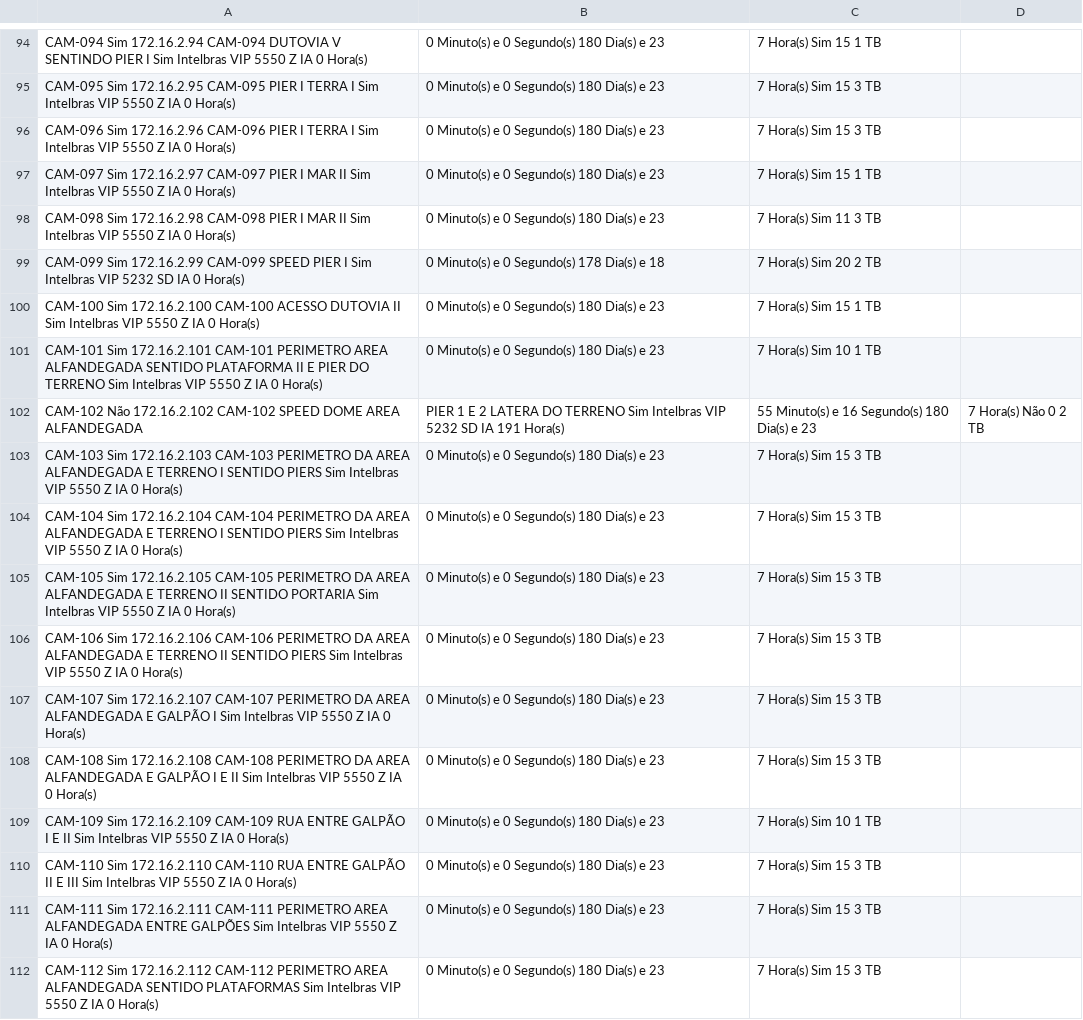
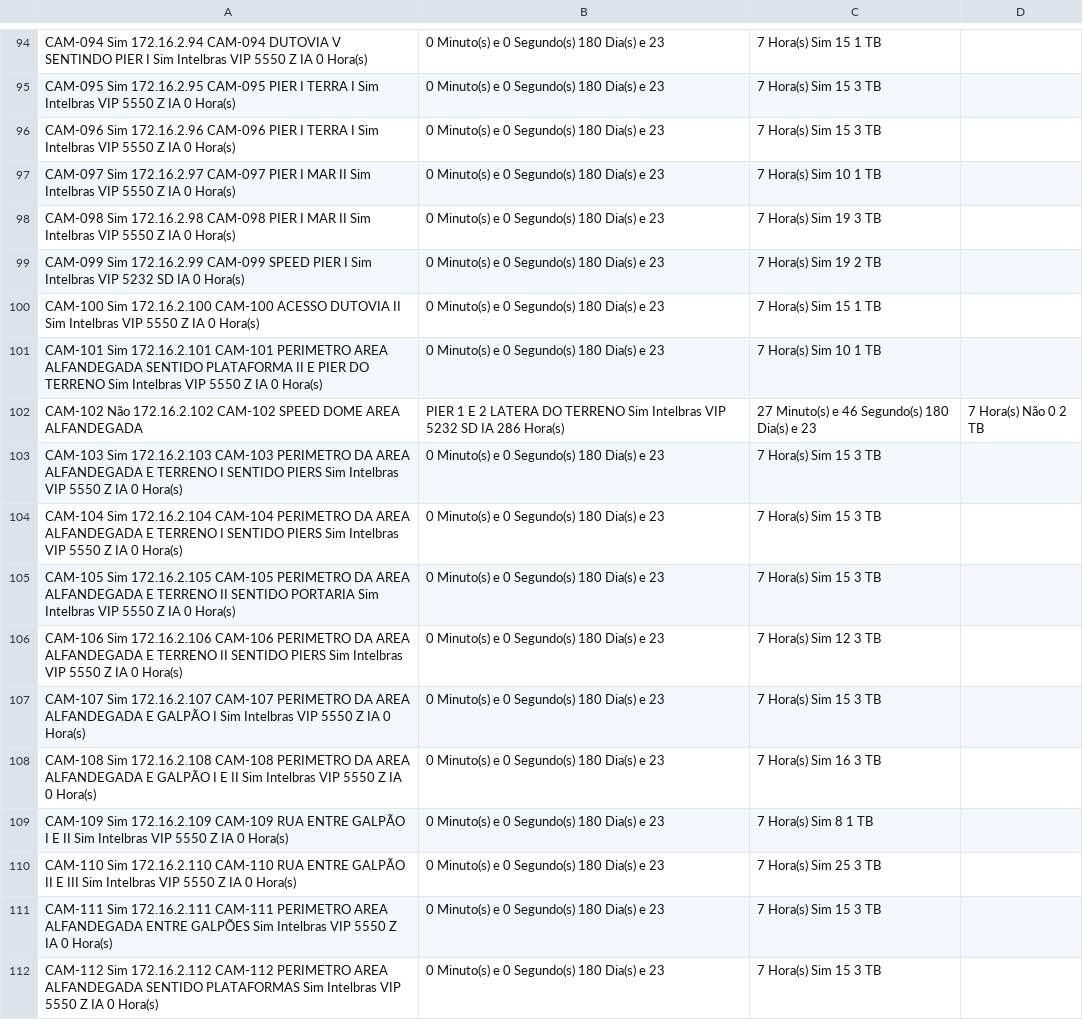
Before and after one commit to gayotecnologia/dashboard-cameras, a CSV file: status_cameras.csv, drawn as a sheet; only a part is shown, gaps mark what is left out; the diff covers the shown part only.

Commit message:
Update status_cameras.csv

```diff
--- a/status_cameras.csv
+++ b/status_cameras.csv
@@ -96,8 +96,8 @@ CAM-095	Sim	172.16.2.95	CAM-095 PIER I TERRA I	Sim	Intelbras VIP 5550 Z IA	0 Hor
 CAM-096	Sim	172.16.2.96	CAM-096 PIER I TERRA I	Sim	Intelbras VIP 5550 Z IA	0 Hora(s), 0 Minuto(s) e 0 Segundo(s)	180 Dia(s) e 23,7 Hora(s)	Sim	15	3 TB
-CAM-097	Sim	172.16.2.97	CAM-097 PIER I MAR II	Sim	Intelbras VIP 5550 Z IA	0 Hora(s), 0 Minuto(s) e 0 Segundo(s)	180 Dia(s) e 23,7 Hora(s)	Sim	15	1 TB
-CAM-098	Sim	172.16.2.98	CAM-098 PIER I MAR II	Sim	Intelbras VIP 5550 Z IA	0 Hora(s), 0 Minuto(s) e 0 Segundo(s)	180 Dia(s) e 23,7 Hora(s)	Sim	11	3 TB
-CAM-099	Sim	172.16.2.99	CAM-099 SPEED PIER I	Sim	Intelbras VIP 5232 SD IA	0 Hora(s), 0 Minuto(s) e 0 Segundo(s)	178 Dia(s) e 18,7 Hora(s)	Sim	20	2 TB
+CAM-097	Sim	172.16.2.97	CAM-097 PIER I MAR II	Sim	Intelbras VIP 5550 Z IA	0 Hora(s), 0 Minuto(s) e 0 Segundo(s)	180 Dia(s) e 23,7 Hora(s)	Sim	10	1 TB
+CAM-098	Sim	172.16.2.98	CAM-098 PIER I MAR II	Sim	Intelbras VIP 5550 Z IA	0 Hora(s), 0 Minuto(s) e 0 Segundo(s)	180 Dia(s) e 23,7 Hora(s)	Sim	19	3 TB
+CAM-099	Sim	172.16.2.99	CAM-099 SPEED PIER I	Sim	Intelbras VIP 5232 SD IA	0 Hora(s), 0 Minuto(s) e 0 Segundo(s)	180 Dia(s) e 23,7 Hora(s)	Sim	19	2 TB
 CAM-100	Sim	172.16.2.100	CAM-100 ACESSO DUTOVIA II	Sim	Intelbras VIP 5550 Z IA	0 Hora(s), 0 Minuto(s) e 0 Segundo(s)	180 Dia(s) e 23,7 Hora(s)	Sim	15	1 TB
 CAM-101	Sim	172.16.2.101	CAM-101 PERIMETRO AREA ALFANDEGADA SENTIDO PLATAFORMA II E PIER DO TERRENO	Sim	Intelbras VIP 5550 Z IA	0 Hora(s), 0 Minuto(s) e 0 Segundo(s)	180 Dia(s) e 23,7 Hora(s)	Sim	10	1 TB
-CAM-102	Não	172.16.2.102	CAM-102 SPEED DOME AREA ALFANDEGADA , PIER 1 E 2 LATERA DO TERRENO	Sim	Intelbras VIP 5232 SD IA	191 Hora(s), 55 Minuto(s) e 16 Segundo(s)	180 Dia(s) e 23,7 Hora(s)	Não	0	2 TB
+CAM-102	Não	172.16.2.102	CAM-102 SPEED DOME AREA ALFANDEGADA , PIER 1 E 2 LATERA DO TERRENO	Sim	Intelbras VIP 5232 SD IA	286 Hora(s), 27 Minuto(s) e 46 Segundo(s)	180 Dia(s) e 23,7 Hora(s)	Não	0	2 TB
 CAM-103	Sim	172.16.2.103	CAM-103 PERIMETRO DA AREA ALFANDEGADA E TERRENO I SENTIDO PIERS	Sim	Intelbras VIP 5550 Z IA	0 Hora(s), 0 Minuto(s) e 0 Segundo(s)	180 Dia(s) e 23,7 Hora(s)	Sim	15	3 TB
@@ -105,7 +105,7 @@ CAM-104	Sim	172.16.2.104	CAM-104 PERIMETRO DA AREA ALFANDEGADA E TERRENO I SENTI
 CAM-105	Sim	172.16.2.105	CAM-105 PERIMETRO DA AREA ALFANDEGADA E TERRENO II SENTIDO PORTARIA	Sim	Intelbras VIP 5550 Z IA	0 Hora(s), 0 Minuto(s) e 0 Segundo(s)	180 Dia(s) e 23,7 Hora(s)	Sim	15	3 TB
-CAM-106	Sim	172.16.2.106	CAM-106 PERIMETRO DA AREA ALFANDEGADA E TERRENO II SENTIDO PIERS	Sim	Intelbras VIP 5550 Z IA	0 Hora(s), 0 Minuto(s) e 0 Segundo(s)	180 Dia(s) e 23,7 Hora(s)	Sim	15	3 TB
+CAM-106	Sim	172.16.2.106	CAM-106 PERIMETRO DA AREA ALFANDEGADA E TERRENO II SENTIDO PIERS	Sim	Intelbras VIP 5550 Z IA	0 Hora(s), 0 Minuto(s) e 0 Segundo(s)	180 Dia(s) e 23,7 Hora(s)	Sim	12	3 TB
 CAM-107	Sim	172.16.2.107	CAM-107 PERIMETRO DA AREA ALFANDEGADA E GALPÃO I	Sim	Intelbras VIP 5550 Z IA	0 Hora(s), 0 Minuto(s) e 0 Segundo(s)	180 Dia(s) e 23,7 Hora(s)	Sim	15	3 TB
-CAM-108	Sim	172.16.2.108	CAM-108 PERIMETRO DA AREA ALFANDEGADA E GALPÃO I E II	Sim	Intelbras VIP 5550 Z IA	0 Hora(s), 0 Minuto(s) e 0 Segundo(s)	180 Dia(s) e 23,7 Hora(s)	Sim	15	3 TB
-CAM-109	Sim	172.16.2.109	CAM-109 RUA ENTRE GALPÃO I E II	Sim	Intelbras VIP 5550 Z IA	0 Hora(s), 0 Minuto(s) e 0 Segundo(s)	180 Dia(s) e 23,7 Hora(s)	Sim	10	1 TB
-CAM-110	Sim	172.16.2.110	CAM-110 RUA ENTRE GALPÃO II E III	Sim	Intelbras VIP 5550 Z IA	0 Hora(s), 0 Minuto(s) e 0 Segundo(s)	180 Dia(s) e 23,7 Hora(s)	Sim	15	3 TB
+CAM-108	Sim	172.16.2.108	CAM-108 PERIMETRO DA AREA ALFANDEGADA E GALPÃO I E II	Sim	Intelbras VIP 5550 Z IA	0 Hora(s), 0 Minuto(s) e 0 Segundo(s)	180 Dia(s) e 23,7 Hora(s)	Sim	16	3 TB
+CAM-109	Sim	172.16.2.109	CAM-109 RUA ENTRE GALPÃO I E II	Sim	Intelbras VIP 5550 Z IA	0 Hora(s), 0 Minuto(s) e 0 Segundo(s)	180 Dia(s) e 23,7 Hora(s)	Sim	8	1 TB
+CAM-110	Sim	172.16.2.110	CAM-110 RUA ENTRE GALPÃO II E III	Sim	Intelbras VIP 5550 Z IA	0 Hora(s), 0 Minuto(s) e 0 Segundo(s)	180 Dia(s) e 23,7 Hora(s)	Sim	25	3 TB
 CAM-111	Sim	172.16.2.111	CAM-111 PERIMETRO AREA ALFANDEGADA ENTRE GALPÕES	Sim	Intelbras VIP 5550 Z IA	0 Hora(s), 0 Minuto(s) e 0 Segundo(s)	180 Dia(s) e 23,7 Hora(s)	Sim	15	3 TB
```
Also changed, not shown: 92 edited cells elsewhere in this file.
